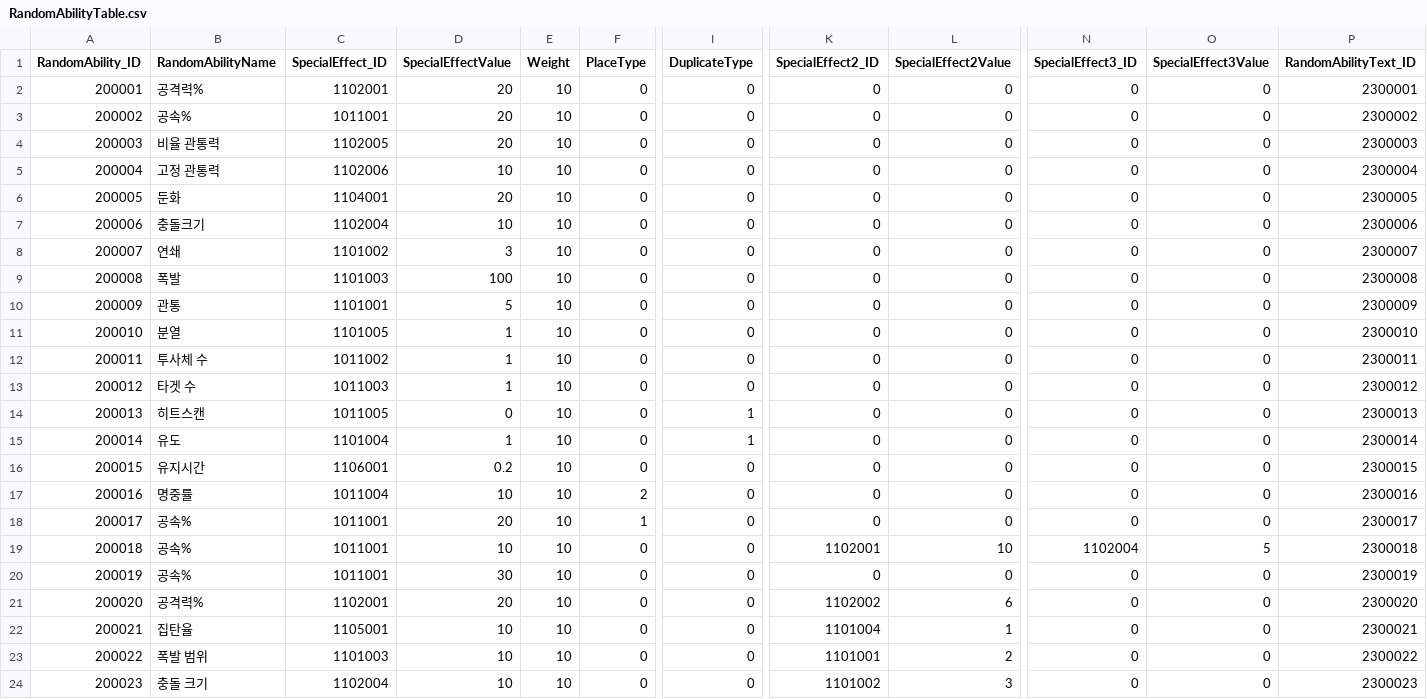
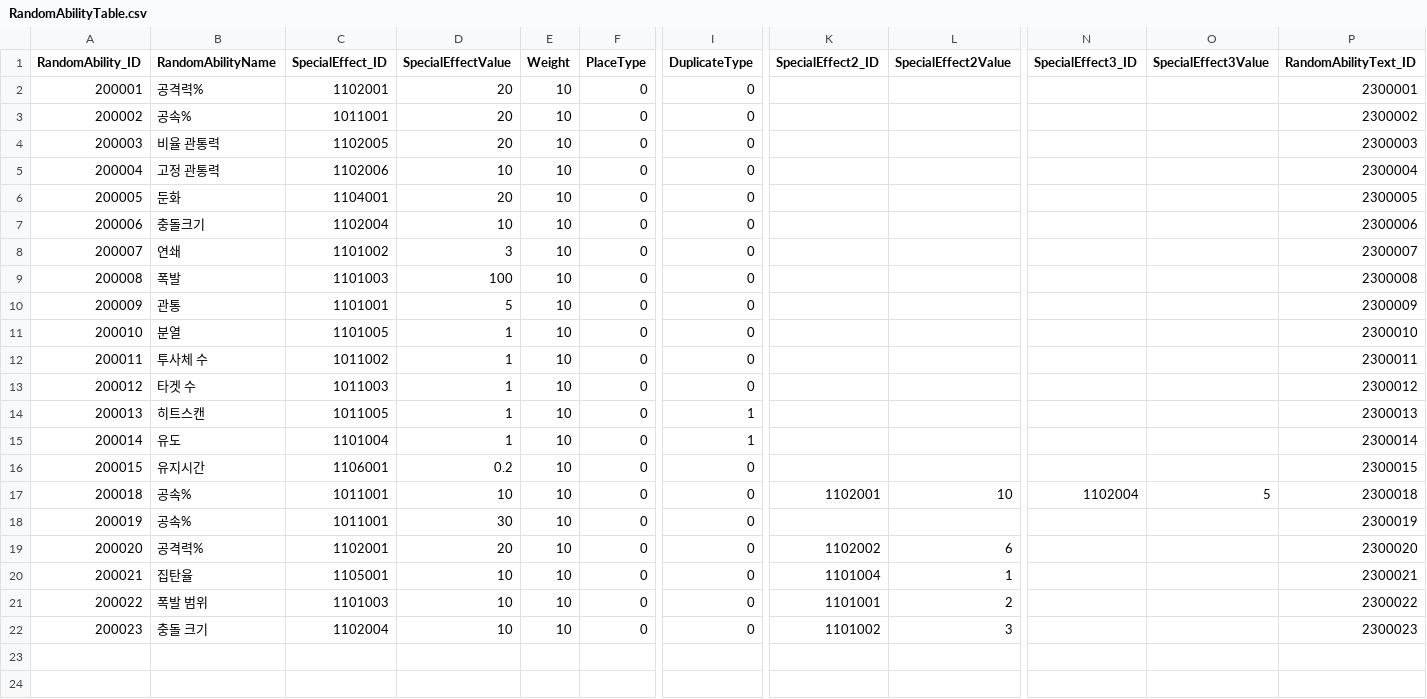
Before and after one commit to jeonglee22/MyPlanet, a CSV file: Assets/DataTables/RandomAbilityTable.csv, drawn as a sheet; only a part is shown, gaps mark what is left out; removed rows and columns are numbered as before the commit, all else as after; rows hold the shown columns only; the diff names each change by its address in the sheet, - before the commit and + after, or states it on an @@ line.

```diff
--- a/Assets/DataTables/RandomAbilityTable.csv
+++ b/Assets/DataTables/RandomAbilityTable.csv
-K2:K16 (SpecialEffect2_ID): 0
+K2:K16 (SpecialEffect2_ID): (empty)
-L2:L16 (SpecialEffect2Value): 0
+L2:L16 (SpecialEffect2Value): (empty)
-N2:N16 (SpecialEffect3_ID): 0
+N2:N16 (SpecialEffect3_ID): (empty)
-O2:O16 (SpecialEffect3Value): 0
+O2:O16 (SpecialEffect3Value): (empty)
-D14 (SpecialEffectValue): 0
+D14 (SpecialEffectValue): 1
-row 17: 200016 | 명중률 | 1011004 | 10 | 10 | 2 | 0 | 0 | 0 | 0 | 0 | 2300016
-row 18: 200017 | 공속% | 1011001 | 20 | 10 | 1 | 0 | 0 | 0 | 0 | 0 | 2300017
-K18 (SpecialEffect2_ID): 0
+K18 (SpecialEffect2_ID): (empty)
-L18 (SpecialEffect2Value): 0
+L18 (SpecialEffect2Value): (empty)
-N18:N22 (SpecialEffect3_ID): 0
+N18:N22 (SpecialEffect3_ID): (empty)
-O18:O22 (SpecialEffect3Value): 0
+O18:O22 (SpecialEffect3Value): (empty)
```
Also changed, not shown: 45 other files.
